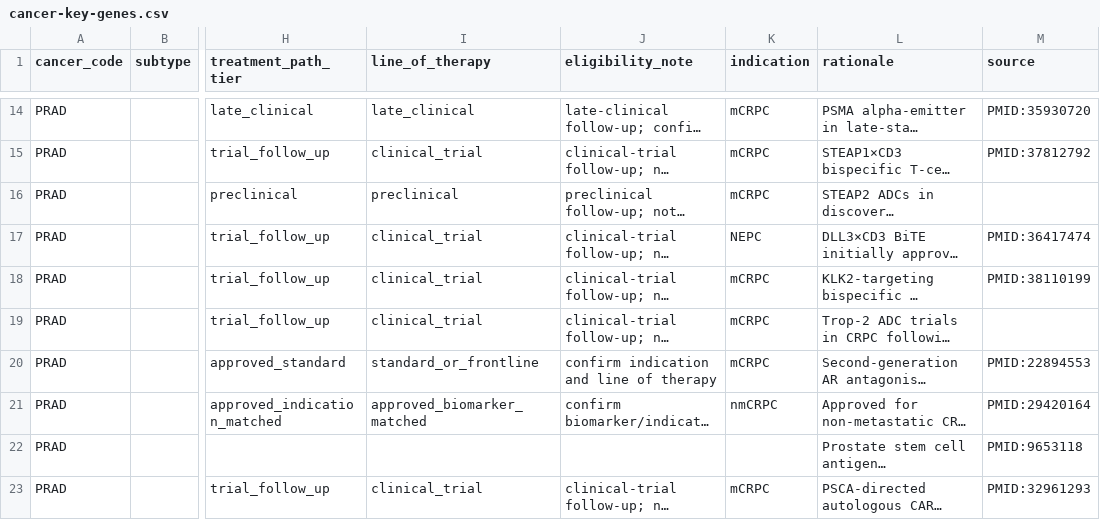
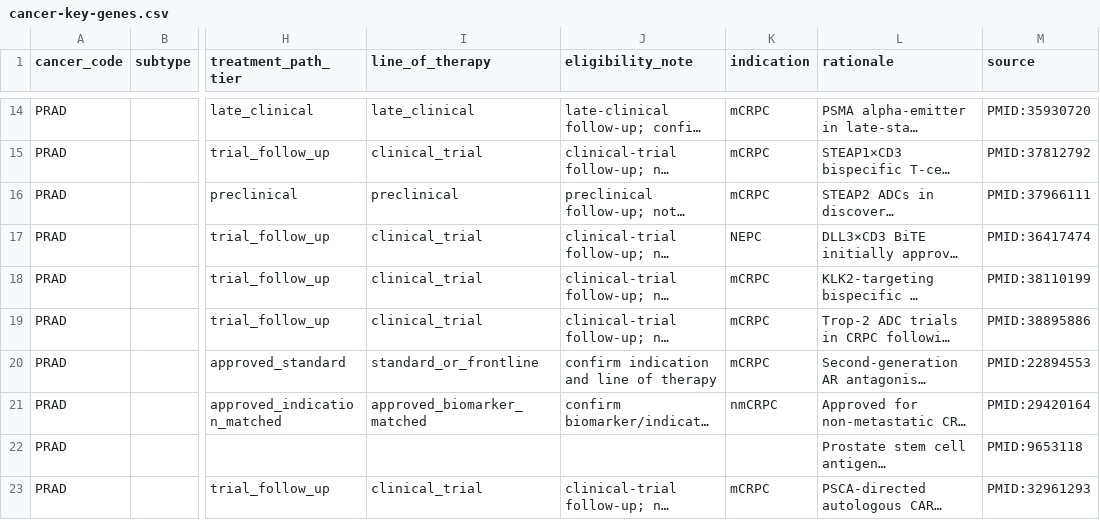
Before and after one commit to pirl-unc/pirlygenes, a CSV file: pirlygenes/data/cancer-key-genes.csv, drawn as a sheet; only a part is shown, gaps mark what is left out; long unchanged cells end in …; the diff covers the shown part only; the diff names each change by its address in the sheet, - before the commit and + after, or states it on an @@ line.

Commit message:
Bump 5.21.6: fill 36 PubMed-verified references (cancer-fusions + cancer-key-genes)
Reference-coverage pass from the data audit. Every PMID verified via NCBI
E-utilities (esummary title confirmed on-topic) — no fabrication.

cancer-fusions.csv: 19/21 real-fusion rows now cited (e.g. MCL IGH-CCND1
PMID:8049438; NUP98-KDM5A PMID:23531517; TFG-ROS1 PMID:24875859 Lovly 2014;
CIC-DUX4/FOXO4, BCOR-CCNB3/ZC3H7B-BCOR, EWSR1-POU5F1/PBX1/ZNF444, SRF-NCOA2,
FUS-TFCP2, DVL2-TFE3, IRF2BP2-CDX1, SLC3A2-NRG1). 2 honest gaps left blank
(PAX3-FOXO4, BCOR-MAML3 — no clean primary description found).

cancer-key-genes.csv: 17/19 missing sources filled — drug-target trial refs
(datopotamab TROPION-Lung PMID:39250535; adagrasib KRYSTAL PMID:36546659;
enoblituzumab PMID:37012549; sacituzumab/labetuzumab/tusamitamab; zolbetuximab)
+ foundational biomarker/target refs (MUC16/MLH1/PDX1/VEGFA/HIF1A/MPO/STEAP2/
PSCA/TYR). 2 honest gaps (BRCA PGR, KIRC FLT1).

Code/wheel-only; DATA_VERSION stays 5.21.3.

```diff
--- a/pirlygenes/data/cancer-key-genes.csv
+++ b/pirlygenes/data/cancer-key-genes.csv
-M16 (source): (empty)
+M16 (source): PMID:37966111
-M19 (source): (empty)
+M19 (source): PMID:38895886
```
Also changed, not shown: 15 edited cells elsewhere in this file, pirlygenes/data/cancer-fusions.csv, 1 other file.
